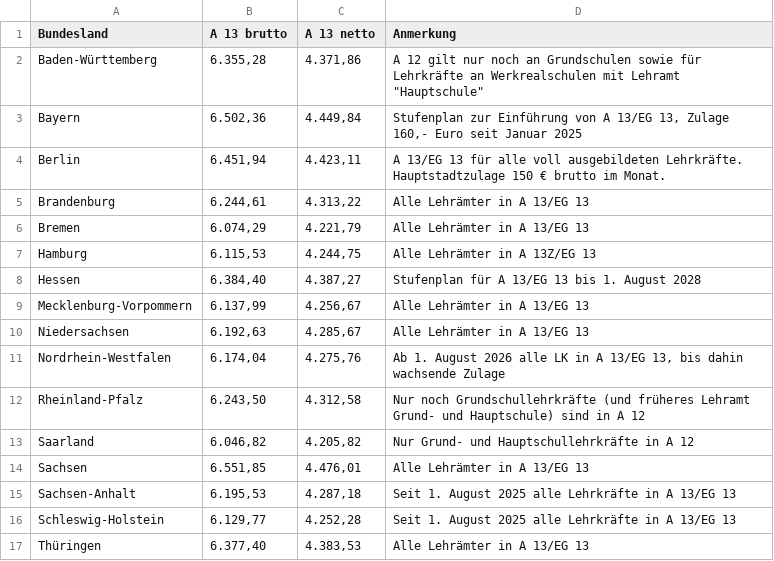
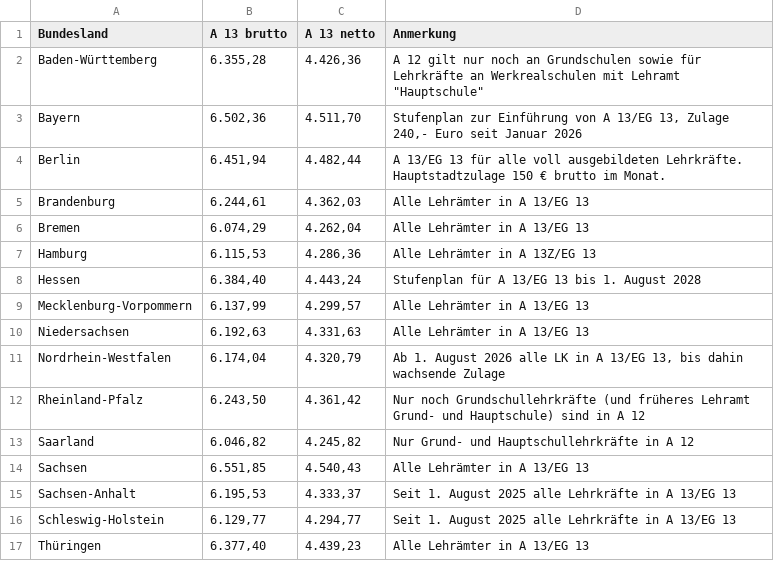
Before and after one commit to GEW-Bund/lehrkraeftebezahlung, a CSV file: Lehrkraefte-Bezahlung-Endstufe.csv, drawn as a sheet.

Commit message:
Update Januar 2026

```diff
--- a/Lehrkraefte-Bezahlung-Endstufe.csv
+++ b/Lehrkraefte-Bezahlung-Endstufe.csv
@@ -1,17 +1,17 @@
 Bundesland;A 13 brutto;A 13 netto;Anmerkung
-Baden-Württemberg; 6.355,28   ; 4.371,86   ;"A 12 gilt nur noch an Grundschulen sowie für Lehrkräfte an Werkrealschulen mit Lehramt ""Hauptschule"""
-Bayern; 6.502,36   ; 4.449,84   ;Stufenplan zur Einführung von A 13/EG 13, Zulage 160,- Euro seit Januar 2025
-Berlin; 6.451,94   ; 4.423,11   ;A 13/EG 13 für alle voll ausgebildeten Lehrkräfte. Hauptstadtzulage 150 € brutto im Monat.
-Brandenburg; 6.244,61   ; 4.313,22   ;Alle Lehrämter in A 13/EG 13
-Bremen; 6.074,29   ; 4.221,79   ;Alle Lehrämter in A 13/EG 13
-Hamburg; 6.115,53   ; 4.244,75   ;Alle Lehrämter in A 13Z/EG 13
-Hessen; 6.384,40   ; 4.387,27   ;Stufenplan für A 13/EG 13 bis 1. August 2028
-Mecklenburg-Vorpommern; 6.137,99   ; 4.256,67   ;Alle Lehrämter in A 13/EG 13
-Niedersachsen; 6.192,63   ; 4.285,67   ;Alle Lehrämter in A 13/EG 13
-Nordrhein-Westfalen; 6.174,04   ; 4.275,76   ;Ab 1. August 2026 alle LK in A 13/EG 13, bis dahin wachsende Zulage
-Rheinland-Pfalz; 6.243,50   ; 4.312,58   ;Nur noch Grundschullehrkräfte (und früheres Lehramt Grund- und Hauptschule) sind in A 12
-Saarland; 6.046,82   ; 4.205,82   ;Nur Grund- und Hauptschullehrkräfte in A 12
-Sachsen; 6.551,85   ; 4.476,01   ;Alle Lehrämter in A 13/EG 13
-Sachsen-Anhalt; 6.195,53   ; 4.287,18   ;Seit 1. August 2025 alle Lehrkräfte in A 13/EG 13
-Schleswig-Holstein; 6.129,77   ; 4.252,28   ;Seit 1. August 2025 alle Lehrkräfte in A 13/EG 13
-Thüringen; 6.377,40   ; 4.383,53   ;Alle Lehrämter in A 13/EG 13
+Baden-Württemberg; 6.355,28   ; 4.426,36   ;"A 12 gilt nur noch an Grundschulen sowie für Lehrkräfte an Werkrealschulen mit Lehramt ""Hauptschule"""
+Bayern; 6.502,36   ; 4.511,70   ;Stufenplan zur Einführung von A 13/EG 13, Zulage 240,- Euro seit Januar 2026
+Berlin; 6.451,94   ; 4.482,44   ;A 13/EG 13 für alle voll ausgebildeten Lehrkräfte. Hauptstadtzulage 150 € brutto im Monat.
+Brandenburg; 6.244,61   ; 4.362,03   ;Alle Lehrämter in A 13/EG 13
+Bremen; 6.074,29   ; 4.262,04   ;Alle Lehrämter in A 13/EG 13
+Hamburg; 6.115,53   ; 4.286,36   ;Alle Lehrämter in A 13Z/EG 13
+Hessen; 6.384,40   ; 4.443,24   ;Stufenplan für A 13/EG 13 bis 1. August 2028
+Mecklenburg-Vorpommern; 6.137,99   ; 4.299,57   ;Alle Lehrämter in A 13/EG 13
+Niedersachsen; 6.192,63   ; 4.331,63   ;Alle Lehrämter in A 13/EG 13
+Nordrhein-Westfalen; 6.174,04   ; 4.320,79   ;Ab 1. August 2026 alle LK in A 13/EG 13, bis dahin wachsende Zulage
+Rheinland-Pfalz; 6.243,50   ; 4.361,42   ;Nur noch Grundschullehrkräfte (und früheres Lehramt Grund- und Hauptschule) sind in A 12
+Saarland; 6.046,82   ; 4.245,82   ;Nur Grund- und Hauptschullehrkräfte in A 12
+Sachsen; 6.551,85   ; 4.540,43   ;Alle Lehrämter in A 13/EG 13
+Sachsen-Anhalt; 6.195,53   ; 4.333,37   ;Seit 1. August 2025 alle Lehrkräfte in A 13/EG 13
+Schleswig-Holstein; 6.129,77   ; 4.294,77   ;Seit 1. August 2025 alle Lehrkräfte in A 13/EG 13
+Thüringen; 6.377,40   ; 4.439,23   ;Alle Lehrämter in A 13/EG 13
```
